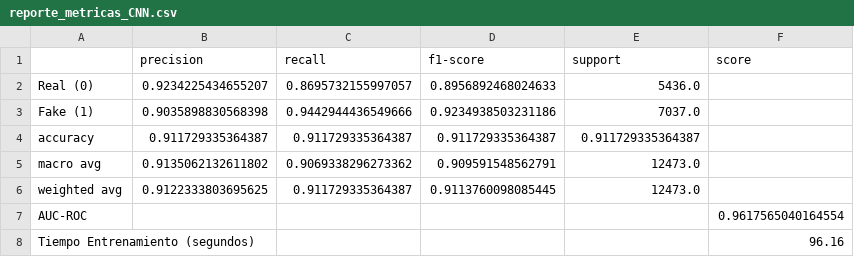
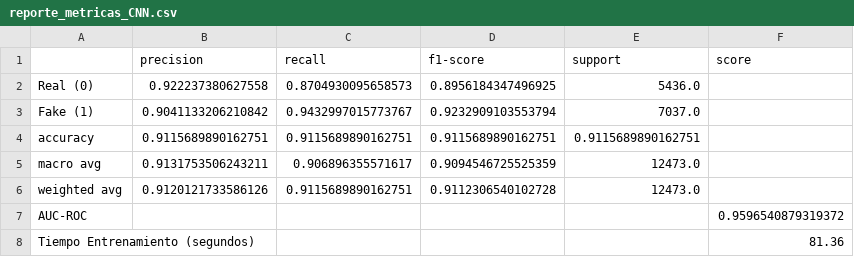
Before and after one commit to crr004/TFM---UNIR, a CSV file: MODELOS DEEP LEARNING/Modelo_CNN_Bin/metricas/reporte_metricas_CNN.csv, drawn as a sheet.

```diff
--- a/MODELOS DEEP LEARNING/Modelo_CNN_Bin/metricas/reporte_metricas_CNN.csv
+++ b/MODELOS DEEP LEARNING/Modelo_CNN_Bin/metricas/reporte_metricas_CNN.csv
@@ -1,8 +1,8 @@
 ,precision,recall,f1-score,support,score
-Real (0),0.9234225434655207,0.8695732155997057,0.8956892468024633,5436.0,
-Fake (1),0.9035898830568398,0.9442944436549666,0.9234938503231186,7037.0,
-accuracy,0.911729335364387,0.911729335364387,0.911729335364387,0.911729335364387,
-macro avg,0.9135062132611802,0.9069338296273362,0.909591548562791,12473.0,
-weighted avg,0.9122333803695625,0.911729335364387,0.9113760098085445,12473.0,
-AUC-ROC,,,,,0.9617565040164554
-Tiempo Entrenamiento (segundos),,,,,96.16
+Real (0),0.922237380627558,0.8704930095658573,0.8956184347496925,5436.0,
+Fake (1),0.9041133206210842,0.9432997015773767,0.9232909103553794,7037.0,
+accuracy,0.9115689890162751,0.9115689890162751,0.9115689890162751,0.9115689890162751,
+macro avg,0.9131753506243211,0.906896355571617,0.9094546725525359,12473.0,
+weighted avg,0.9120121733586126,0.9115689890162751,0.9112306540102728,12473.0,
+AUC-ROC,,,,,0.9596540879319372
+Tiempo Entrenamiento (segundos),,,,,81.36
```
Also changed, not shown: 9 other files.
